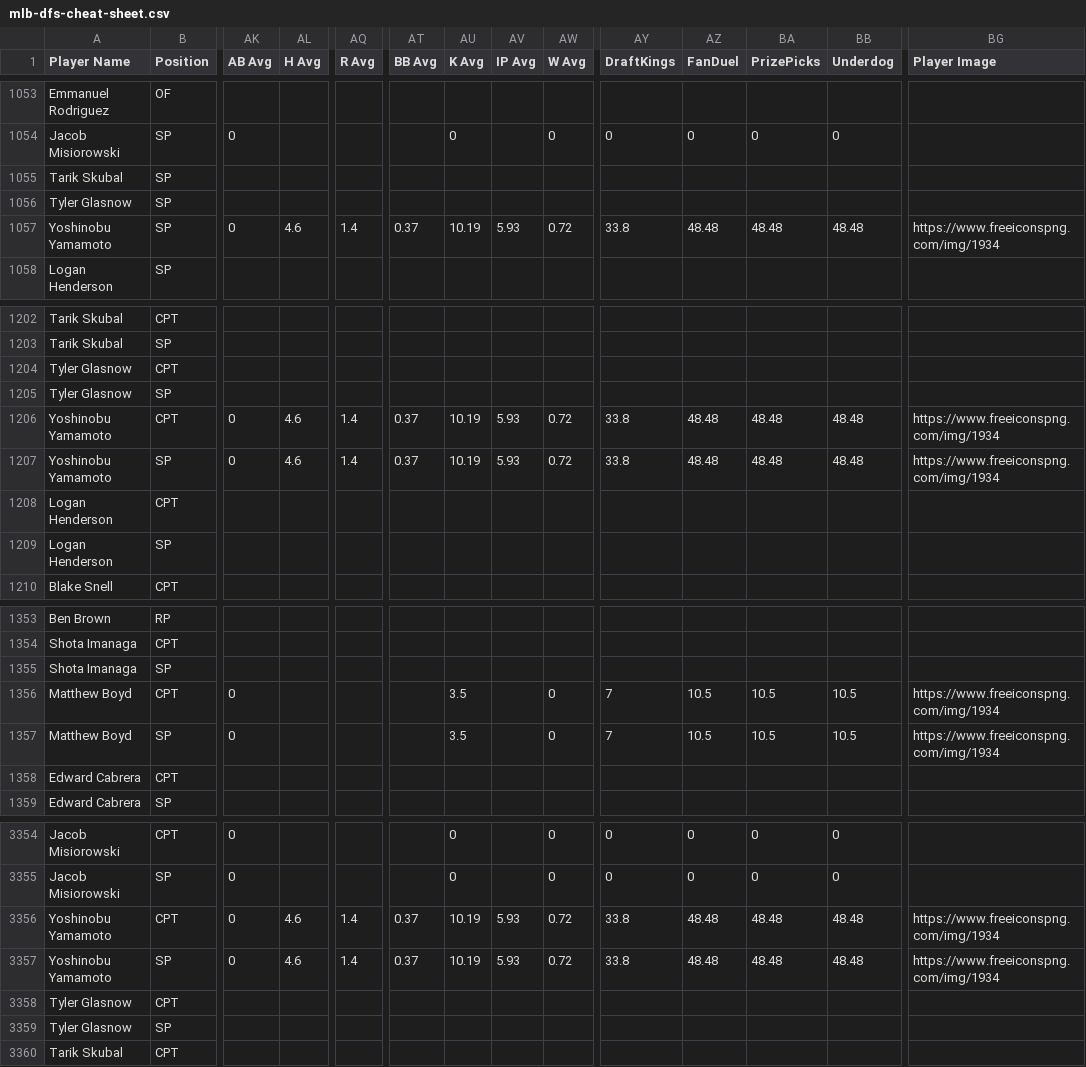
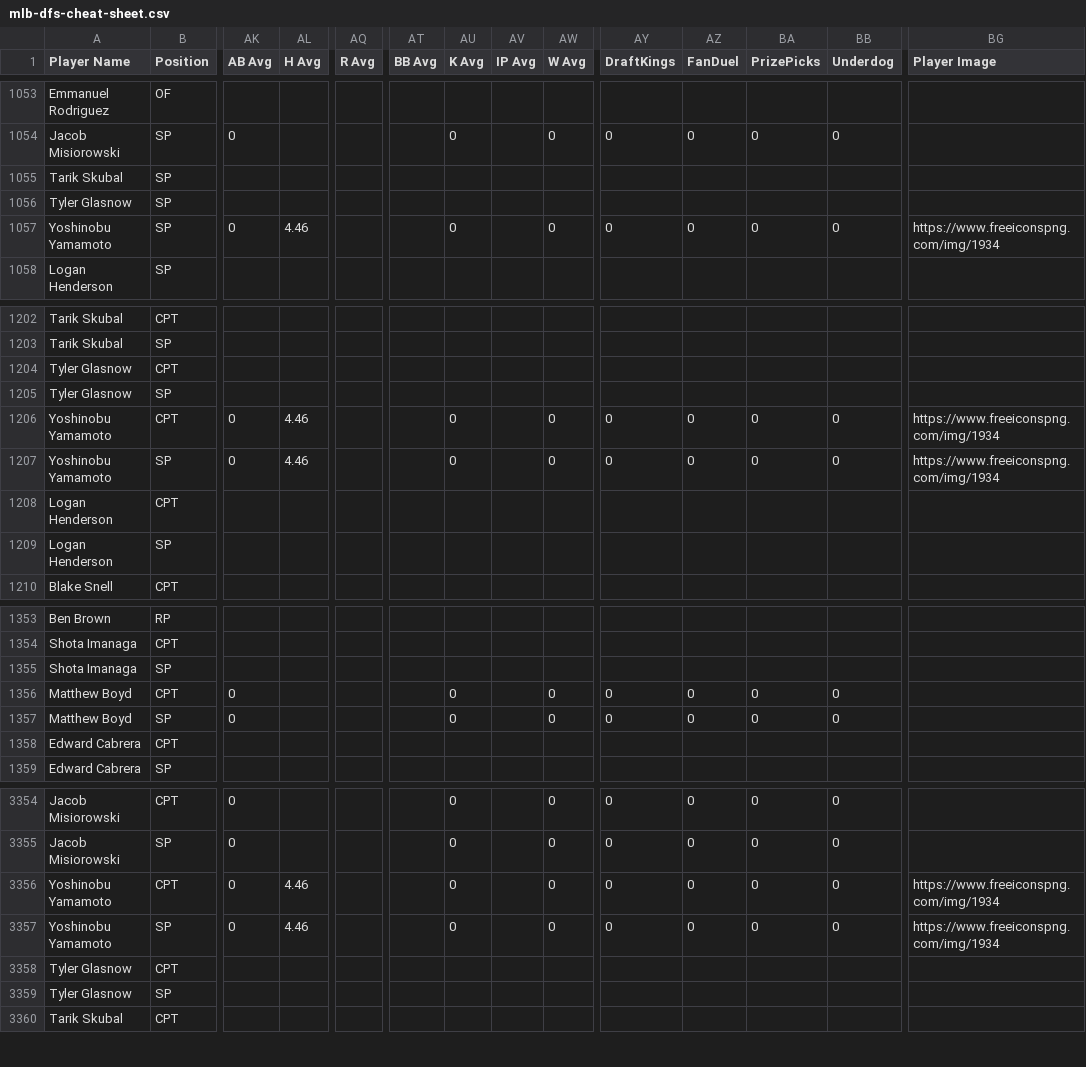
Before and after one commit to 925Sports/mlb-dfs-data, a CSV file: mlb-dfs-cheat-sheet.csv, drawn as a sheet; only a part is shown, gaps mark what is left out; the diff covers the shown part only; the diff names each change by its address in the sheet, - before the commit and + after, or states it on an @@ line.

```diff
--- a/mlb-dfs-cheat-sheet.csv
+++ b/mlb-dfs-cheat-sheet.csv
-AL1057 (H Avg): 4.6
+AL1057 (H Avg): 4.46
-AQ1057 (R Avg): 1.4
+AQ1057 (R Avg): (empty)
-AT1057 (BB Avg): 0.37
+AT1057 (BB Avg): (empty)
-AU1057 (K Avg): 10.19
+AU1057 (K Avg): 0
-AV1057 (IP Avg): 5.93
+AV1057 (IP Avg): (empty)
-AW1057 (W Avg): 0.72
+AW1057 (W Avg): 0
-AY1057 (DraftKings): 33.8
+AY1057 (DraftKings): 0
-AZ1057 (FanDuel): 48.48
+AZ1057 (FanDuel): 0
-BA1057 (PrizePicks): 48.48
+BA1057 (PrizePicks): 0
-BB1057 (Underdog): 48.48
+BB1057 (Underdog): 0
-AL1206:AL1207 (H Avg): 4.6
+AL1206:AL1207 (H Avg): 4.46
-AQ1206:AQ1207 (R Avg): 1.4
+AQ1206:AQ1207 (R Avg): (empty)
-AT1206:AT1207 (BB Avg): 0.37
+AT1206:AT1207 (BB Avg): (empty)
-AU1206:AU1207 (K Avg): 10.19
+AU1206:AU1207 (K Avg): 0
-AV1206:AV1207 (IP Avg): 5.93
+AV1206:AV1207 (IP Avg): (empty)
-AW1206:AW1207 (W Avg): 0.72
+AW1206:AW1207 (W Avg): 0
-AY1206:AY1207 (DraftKings): 33.8
+AY1206:AY1207 (DraftKings): 0
-AZ1206:AZ1207 (FanDuel): 48.48
+AZ1206:AZ1207 (FanDuel): 0
-BA1206:BA1207 (PrizePicks): 48.48
+BA1206:BA1207 (PrizePicks): 0
-BB1206:BB1207 (Underdog): 48.48
+BB1206:BB1207 (Underdog): 0
-AU1356:AU1357 (K Avg): 3.5
+AU1356:AU1357 (K Avg): 0
-AY1356:AY1357 (DraftKings): 7
+AY1356:AY1357 (DraftKings): 0
-AZ1356:AZ1357 (FanDuel): 10.5
+AZ1356:AZ1357 (FanDuel): 0
-BA1356:BA1357 (PrizePicks): 10.5
+BA1356:BA1357 (PrizePicks): 0
-BB1356:BB1357 (Underdog): 10.5
+BB1356:BB1357 (Underdog): 0
-BG1356:BG1357 (Player Image): https://www.freeiconspng.com/img/1934
+BG1356:BG1357 (Player Image): (empty)
-AL3356:AL3357 (H Avg): 4.6
+AL3356:AL3357 (H Avg): 4.46
-AQ3356:AQ3357 (R Avg): 1.4
+AQ3356:AQ3357 (R Avg): (empty)
-AT3356:AT3357 (BB Avg): 0.37
+AT3356:AT3357 (BB Avg): (empty)
-AU3356:AU3357 (K Avg): 10.19
+AU3356:AU3357 (K Avg): 0
-AV3356:AV3357 (IP Avg): 5.93
+AV3356:AV3357 (IP Avg): (empty)
-AW3356:AW3357 (W Avg): 0.72
+AW3356:AW3357 (W Avg): 0
-AY3356:AY3357 (DraftKings): 33.8
+AY3356:AY3357 (DraftKings): 0
-AZ3356:AZ3357 (FanDuel): 48.48
+AZ3356:AZ3357 (FanDuel): 0
-BA3356:BA3357 (PrizePicks): 48.48
+BA3356:BA3357 (PrizePicks): 0
-BB3356:BB3357 (Underdog): 48.48
+BB3356:BB3357 (Underdog): 0
```
Also changed, not shown: 77 edited cells elsewhere in this file.
